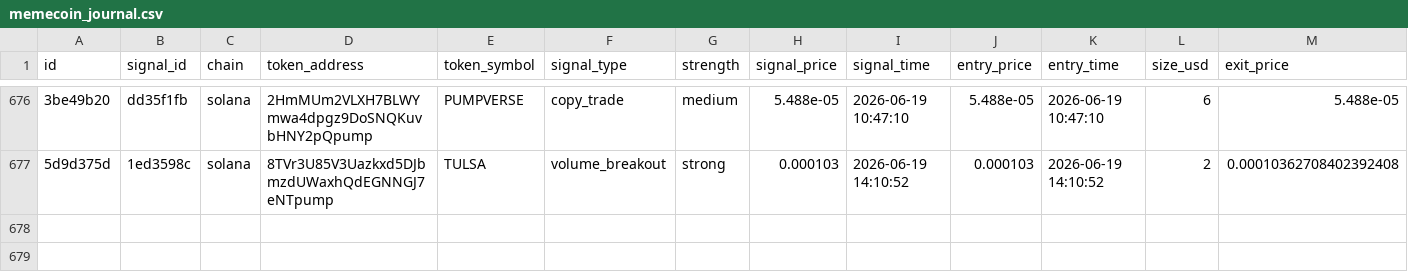
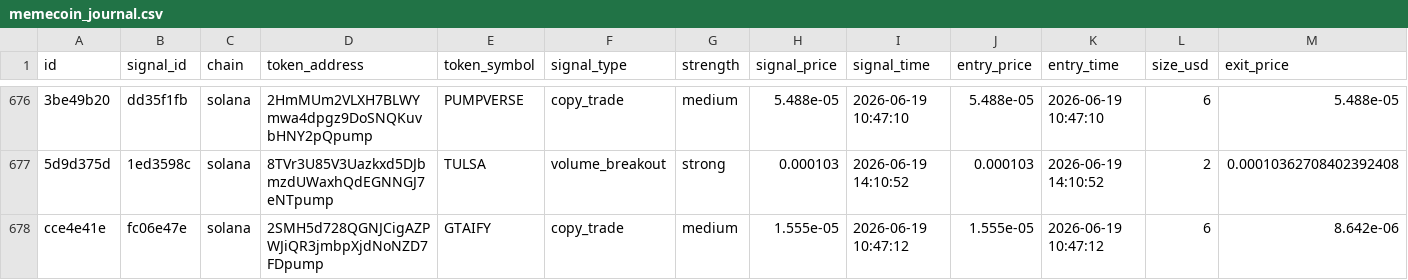
Before and after one commit to AMR200215/quant-bot, a CSV file: logs/memecoin_journal.csv, drawn as a sheet; only a part is shown, gaps mark what is left out; rows hold the shown columns only; the diff names each change by its address in the sheet, - before the commit and + after, or states it on an @@ line.

Commit message:
chore: sync live journals 2026-06-19T15:30

```diff
--- a/logs/memecoin_journal.csv
+++ b/logs/memecoin_journal.csv
+row 678: cce4e41e | fc06e47e | solana | 2SMH5d728QGNJCigAZPWJiQR3jmbpXjdNoNZD7FDpump | GTAIFY | copy_trade | medium | 1.555e-05 | 2026-06-19 10:47:12 | 1.555e-05 | 2026-06-19 10:47:12 | 6 | 8.642e-06
```
